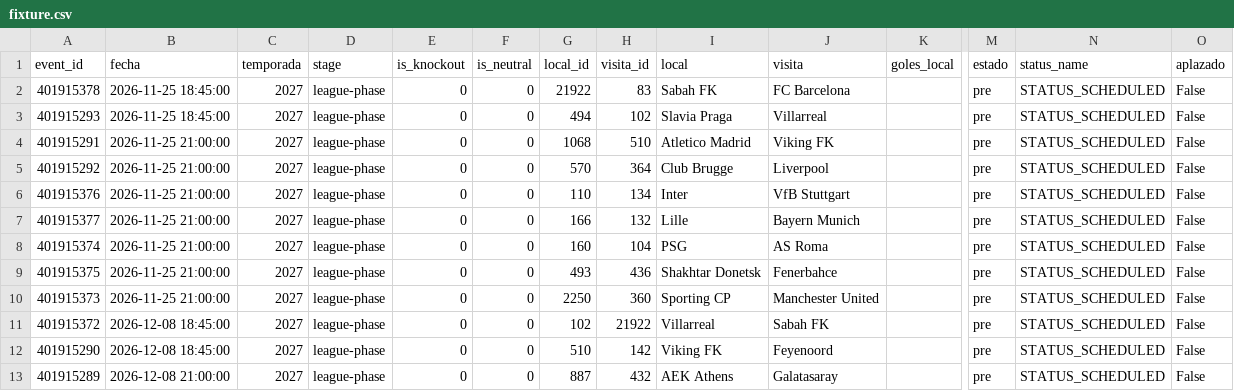
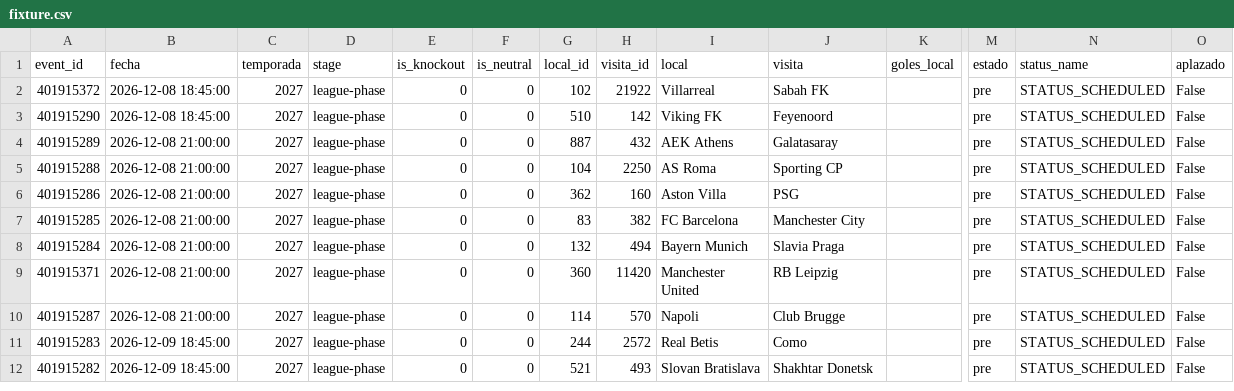
Before and after one commit to Pacortes2021/fifa-2026-hybrid-forecast, a CSV file: ucl/data/fixture.csv, drawn as a sheet; only a part is shown, gaps mark what is left out; the shorter side is filled out with more unchanged rows; rows hold the shown columns only; the diff names each change by its address in the sheet, - before the commit and + after, or states it on an @@ line.

```diff
--- a/ucl/data/fixture.csv
+++ b/ucl/data/fixture.csv
-row 2: 401915378 | 2026-11-25 18:45:00 | 2027 | league-phase | 0 | 0 | 21922 | 83 | Sabah FK | FC Barcelona |  | pre | STATUS_SCHEDULED | False
-row 3: 401915293 | 2026-11-25 18:45:00 | 2027 | league-phase | 0 | 0 | 494 | 102 | Slavia Praga | Villarreal |  | pre | STATUS_SCHEDULED | False
-row 4: 401915291 | 2026-11-25 21:00:00 | 2027 | league-phase | 0 | 0 | 1068 | 510 | Atletico Madrid | Viking FK |  | pre | STATUS_SCHEDULED | False
-row 5: 401915292 | 2026-11-25 21:00:00 | 2027 | league-phase | 0 | 0 | 570 | 364 | Club Brugge | Liverpool |  | pre | STATUS_SCHEDULED | False
-row 6: 401915376 | 2026-11-25 21:00:00 | 2027 | league-phase | 0 | 0 | 110 | 134 | Inter | VfB Stuttgart |  | pre | STATUS_SCHEDULED | False
-row 7: 401915377 | 2026-11-25 21:00:00 | 2027 | league-phase | 0 | 0 | 166 | 132 | Lille | Bayern Munich |  | pre | STATUS_SCHEDULED | False
-row 8: 401915374 | 2026-11-25 21:00:00 | 2027 | league-phase | 0 | 0 | 160 | 104 | PSG | AS Roma |  | pre | STATUS_SCHEDULED | False
-row 9: 401915375 | 2026-11-25 21:00:00 | 2027 | league-phase | 0 | 0 | 493 | 436 | Shakhtar Donetsk | Fenerbahce |  | pre | STATUS_SCHEDULED | False
-row 10: 401915373 | 2026-11-25 21:00:00 | 2027 | league-phase | 0 | 0 | 2250 | 360 | Sporting CP | Manchester United |  | pre | STATUS_SCHEDULED | False
```
Also changed, not shown: mex/data/box_score.csv, nba/data/box_score.csv, 14 other files.
